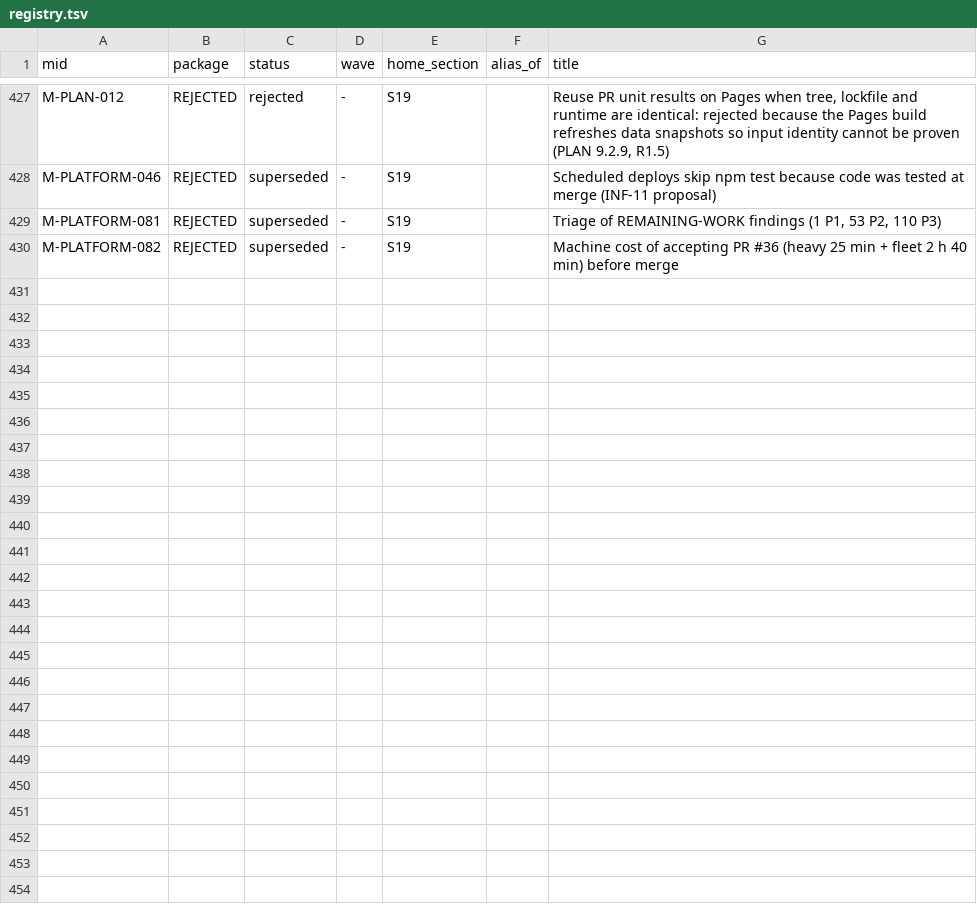
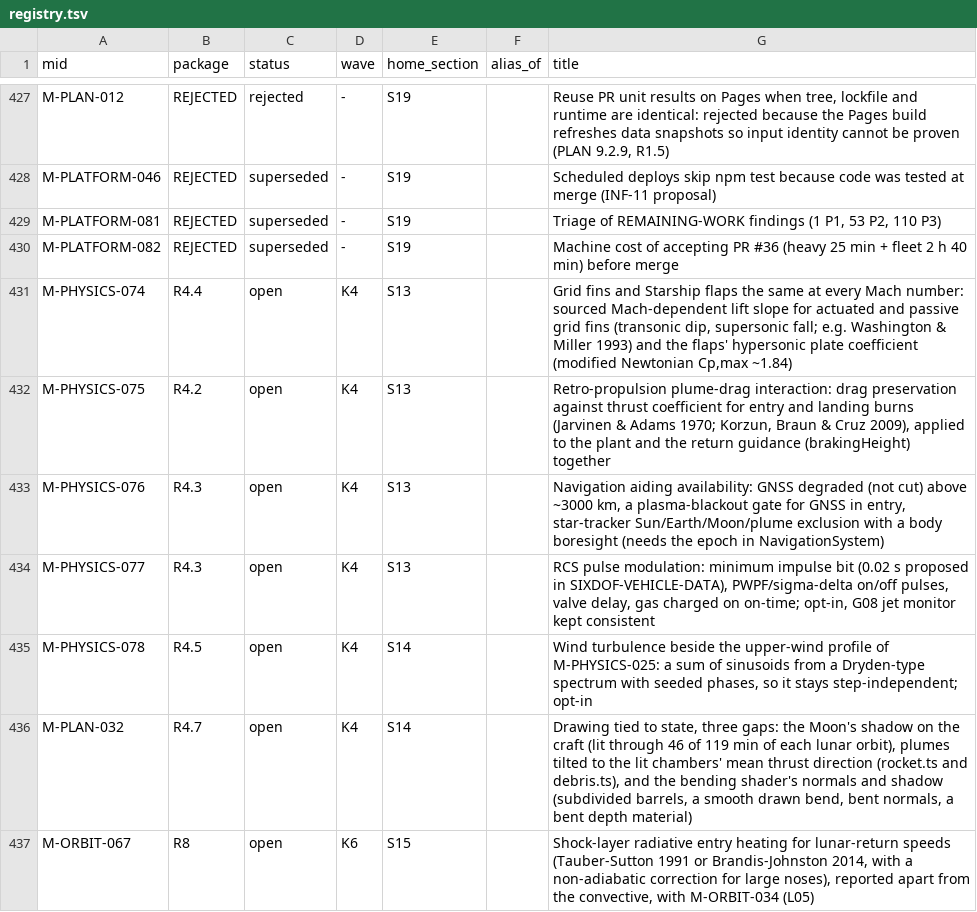
Before and after one commit to ROYIN001/Orbitlab, a TSV file: docs/development/registry.tsv, drawn as a sheet; only a part is shown, gaps mark what is left out.

```diff
--- a/docs/development/registry.tsv
+++ b/docs/development/registry.tsv
@@ -430 +430,8 @@ M-PLATFORM-081	REJECTED	superseded	-	S19		Triage of REMAINING-WORK findings (1 P
 M-PLATFORM-082	REJECTED	superseded	-	S19		Machine cost of accepting PR #36 (heavy 25 min + fleet 2 h 40 min) before merge
+M-PHYSICS-074	R4.4	open	K4	S13		Grid fins and Starship flaps the same at every Mach number: sourced Mach-dependent lift slope for actuated and passive grid fins (transonic dip, supersonic fall; e.g. Washington & Miller 1993) and the flaps' hypersonic plate coefficient (modified Newtonian Cp,max ~1.84)
+M-PHYSICS-075	R4.2	open	K4	S13		Retro-propulsion plume-drag interaction: drag preservation against thrust coefficient for entry and landing burns (Jarvinen & Adams 1970; Korzun, Braun & Cruz 2009), applied to the plant and the return guidance (brakingHeight) together
+M-PHYSICS-076	R4.3	open	K4	S13		Navigation aiding availability: GNSS degraded (not cut) above ~3000 km, a plasma-blackout gate for GNSS in entry, star-tracker Sun/Earth/Moon/plume exclusion with a body boresight (needs the epoch in NavigationSystem)
+M-PHYSICS-077	R4.3	open	K4	S13		RCS pulse modulation: minimum impulse bit (0.02 s proposed in SIXDOF-VEHICLE-DATA), PWPF/sigma-delta on/off pulses, valve delay, gas charged on on-time; opt-in, G08 jet monitor kept consistent
+M-PHYSICS-078	R4.5	open	K4	S14		Wind turbulence beside the upper-wind profile of M-PHYSICS-025: a sum of sinusoids from a Dryden-type spectrum with seeded phases, so it stays step-independent; opt-in
+M-PLAN-032	R4.7	open	K4	S14		Drawing tied to state, three gaps: the Moon's shadow on the craft (lit through 46 of 119 min of each lunar orbit), plumes tilted to the lit chambers' mean thrust direction (rocket.ts and debris.ts), and the bending shader's normals and shadow (subdivided barrels, a smooth drawn bend, bent normals, a bent depth material)
+M-ORBIT-067	R8	open	K6	S15		Shock-layer radiative entry heating for lunar-return speeds (Tauber-Sutton 1991 or Brandis-Johnston 2014, with a non-adiabatic correction for large noses), reported apart from the convective, with M-ORBIT-034 (L05)
```
Also changed, not shown: docs/development/plan/data/assignment.tsv, docs/development/plan/data/packages.tsv, 1 other file.
